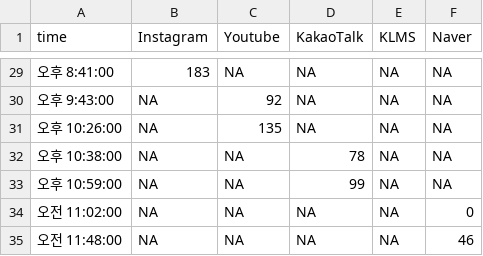
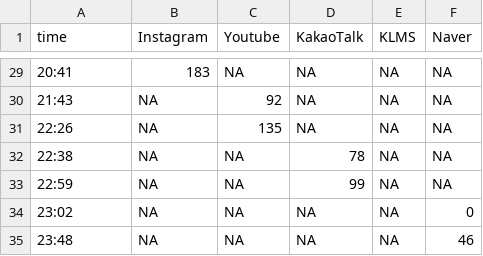
Before and after one commit to victoria0406/On-Off, a CSV file: datas/app_usage_hour.csv, drawn as a sheet; only a part is shown, gaps mark what is left out; the diff covers the shown part only.

```diff
--- a/datas/app_usage_hour.csv
+++ b/datas/app_usage_hour.csv
@@ -29,7 +29,7 @@
-오후 8:41:00,183,NA,NA,NA,NA
-오후 9:43:00,NA,92,NA,NA,NA
-오후 10:26:00,NA,135,NA,NA,NA
-오후 10:38:00,NA,NA,78,NA,NA
-오후 10:59:00,NA,NA,99,NA,NA
-오전 11:02:00,NA,NA,NA,NA,0
-오전 11:48:00,NA,NA,NA,NA,46
+20:41,183,NA,NA,NA,NA
+21:43,NA,92,NA,NA,NA
+22:26,NA,135,NA,NA,NA
+22:38,NA,NA,78,NA,NA
+22:59,NA,NA,99,NA,NA
+23:02,NA,NA,NA,NA,0
+23:48,NA,NA,NA,NA,46
```
Also changed, not shown: 27 edited cells elsewhere in this file, 4 other files.
